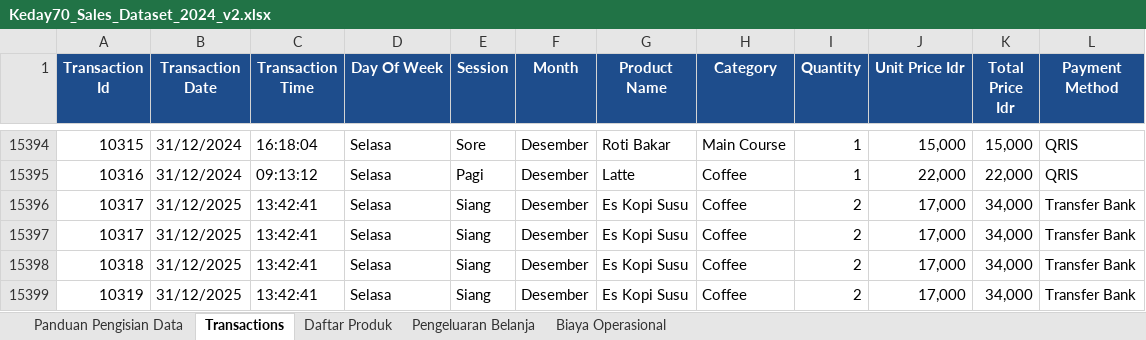
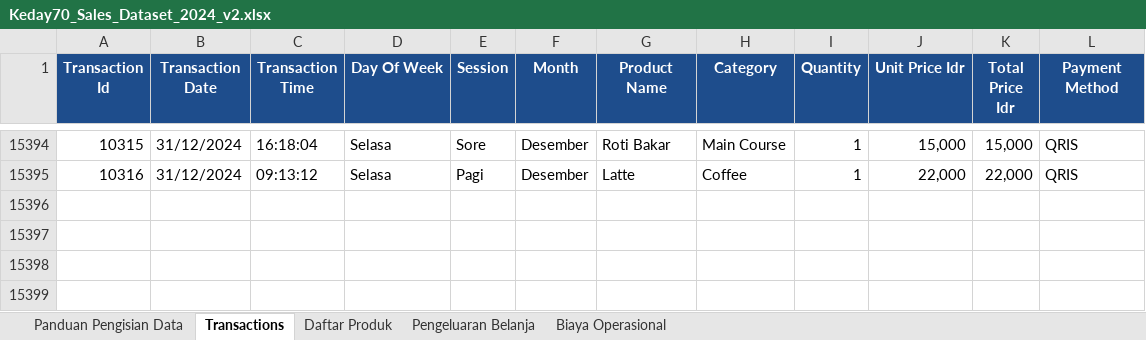
Before and after one commit to adamghonifirlandi-afk/Keday70, an Excel workbook: assets/Keday70_Sales_Dataset_2024_v2.xlsx, sheet Transactions, drawn as a sheet; only a part is shown, gaps mark what is left out; values as stored, in another font and other column widths than the file's, no borders; the diff names each change by its address in the sheet, - before the commit and + after, or states it on an @@ line.

```diff
--- a/assets/Keday70_Sales_Dataset_2024_v2.xlsx (sheet Transactions)
+++ b/assets/Keday70_Sales_Dataset_2024_v2.xlsx (sheet Transactions)
-row 15396: 10317 | 31/12/2025 | 13:42:41 | Selasa | Siang | Desember | Es Kopi Susu | Coffee | 2 | 17,000 | 34,000 | Transfer Bank
-row 15397: 10317 | 31/12/2025 | 13:42:41 | Selasa | Siang | Desember | Es Kopi Susu | Coffee | 2 | 17,000 | 34,000 | Transfer Bank
-row 15398: 10318 | 31/12/2025 | 13:42:41 | Selasa | Siang | Desember | Es Kopi Susu | Coffee | 2 | 17,000 | 34,000 | Transfer Bank
-row 15399: 10319 | 31/12/2025 | 13:42:41 | Selasa | Siang | Desember | Es Kopi Susu | Coffee | 2 | 17,000 | 34,000 | Transfer Bank
```
Also changed, not shown: 9 other files.
